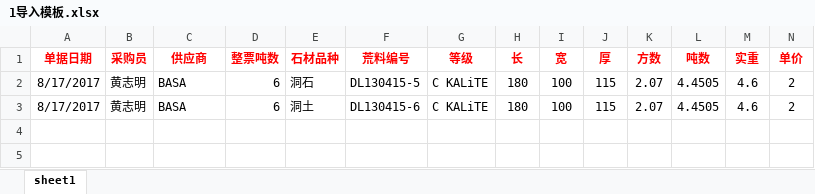
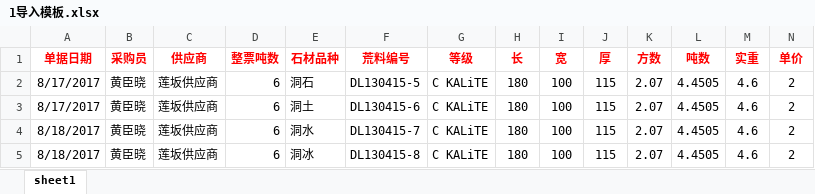
Before and after one commit to HuangChenXiao/t-bill_import, an Excel workbook: tldemo/doc/1导入模板.xlsx, sheet sheet1, drawn as a sheet; only a part is shown; values as stored, in another font and other column widths than the file's, no borders; rows hold the shown columns only; the diff names each change by its address in the sheet, - before the commit and + after, or states it on an @@ line.

```diff
--- a/tldemo/doc/1导入模板.xlsx (sheet sheet1)
+++ b/tldemo/doc/1导入模板.xlsx (sheet sheet1)
-B2:B3 (采购员): 黄志明
+B2:B3 (采购员): 黄臣晓
-C2:C3 (供应商): BASA
+C2:C3 (供应商): 莲坂供应商
+row 4: 8/18/2017 | 黄臣晓 | 莲坂供应商 | 6 | 洞水 | DL130415-7 | C KALiTE | 180 | 100 | 115 | 2.07 | 4.4505 | 4.6 | 2
+row 5: 8/18/2017 | 黄臣晓 | 莲坂供应商 | 6 | 洞冰 | DL130415-8 | C KALiTE | 180 | 100 | 115 | 2.07 | 4.4505 | 4.6 | 2
```
Also changed, not shown: 20 other files.
